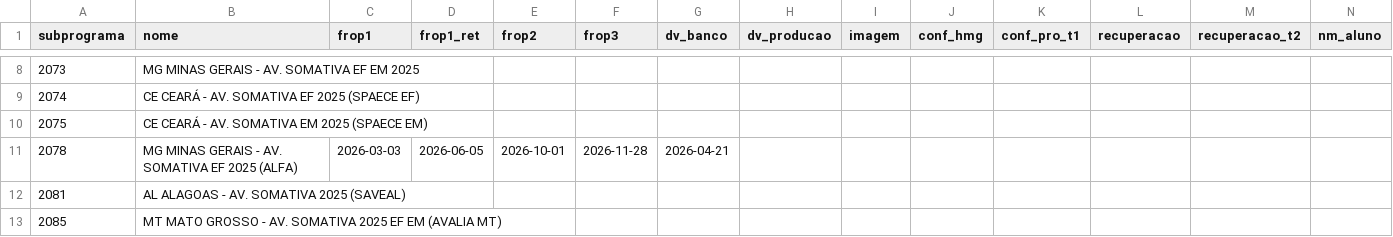
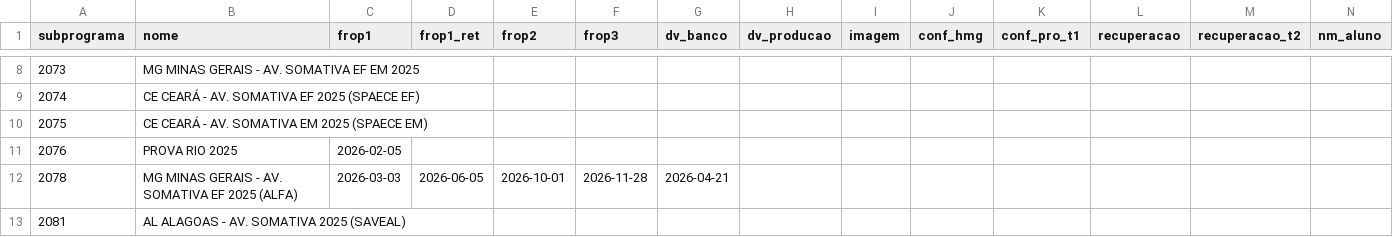
Before and after one commit to Deploy-dashboard/dashboard-monitoramento, a CSV file: progresso.csv, drawn as a sheet; only a part is shown, gaps mark what is left out; the shorter side is filled out with more unchanged rows; rows hold the shown columns only; the diff names each change by its address in the sheet, - before the commit and + after, or states it on an @@ line.

```diff
--- a/progresso.csv
+++ b/progresso.csv
+row 11: 2076 | PROVA RIO 2025 | 2026-02-05
```
Also changed, not shown: 1 other file.
